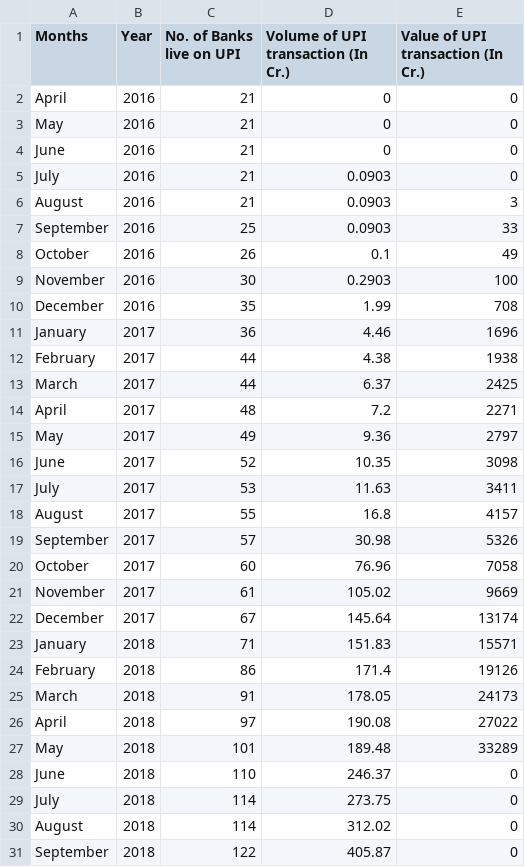
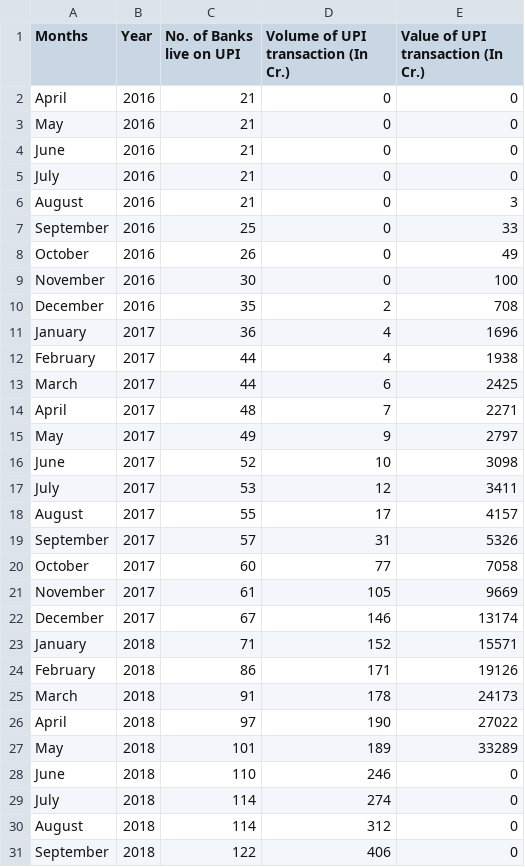
Before and after one commit to lakshita-03/TransactIQ, a CSV file: data/cleaned_procressed_file_2.csv, drawn as a sheet; only a part is shown; the diff covers the shown part only.

Commit message:
Add files via upload

```diff
--- a/data/cleaned_procressed_file_2.csv
+++ b/data/cleaned_procressed_file_2.csv
@@ -4,28 +4,28 @@ May,2016,21,0,0
 June,2016,21,0,0
-July,2016,21,0.0903,0
-August,2016,21,0.0903,3
-September,2016,25,0.0903,33
-October,2016,26,0.1,49
-November,2016,30,0.2903,100
-December,2016,35,1.99,708
-January,2017,36,4.46,1696
-February,2017,44,4.38,1938
-March,2017,44,6.37,2425
-April,2017,48,7.2,2271
-May,2017,49,9.36,2797
-June,2017,52,10.35,3098
-July,2017,53,11.63,3411
-August,2017,55,16.8,4157
-September,2017,57,30.98,5326
-October,2017,60,76.96,7058
-November,2017,61,105.02,9669
-December,2017,67,145.64,13174
-January,2018,71,151.83,15571
-February,2018,86,171.4,19126
-March,2018,91,178.05,24173
-April,2018,97,190.08,27022
-May,2018,101,189.48,33289
-June,2018,110,246.37,0
-July,2018,114,273.75,0
-August,2018,114,312.02,0
-September,2018,122,405.87,0
+July,2016,21,0,0
+August,2016,21,0,3
+September,2016,25,0,33
+October,2016,26,0,49
+November,2016,30,0,100
+December,2016,35,2,708
+January,2017,36,4,1696
+February,2017,44,4,1938
+March,2017,44,6,2425
+April,2017,48,7,2271
+May,2017,49,9,2797
+June,2017,52,10,3098
+July,2017,53,12,3411
+August,2017,55,17,4157
+September,2017,57,31,5326
+October,2017,60,77,7058
+November,2017,61,105,9669
+December,2017,67,146,13174
+January,2018,71,152,15571
+February,2018,86,171,19126
+March,2018,91,178,24173
+April,2018,97,190,27022
+May,2018,101,189,33289
+June,2018,110,246,0
+July,2018,114,274,0
+August,2018,114,312,0
+September,2018,122,406,0
```
Also changed, not shown: 76 edited cells elsewhere in this file.
